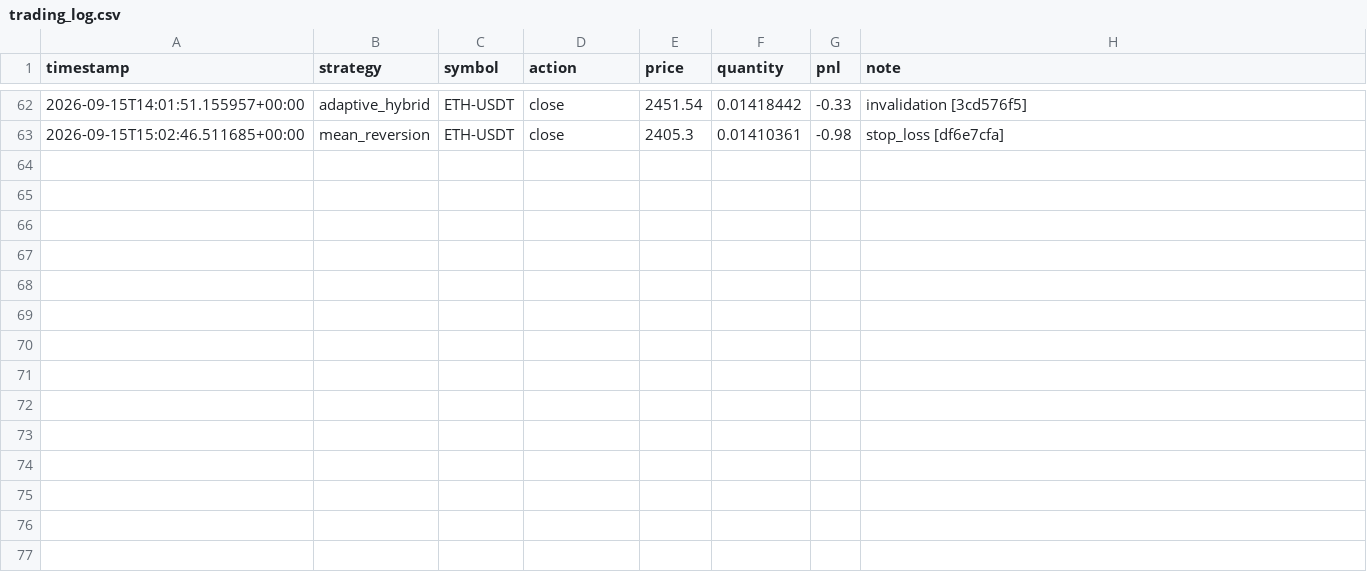
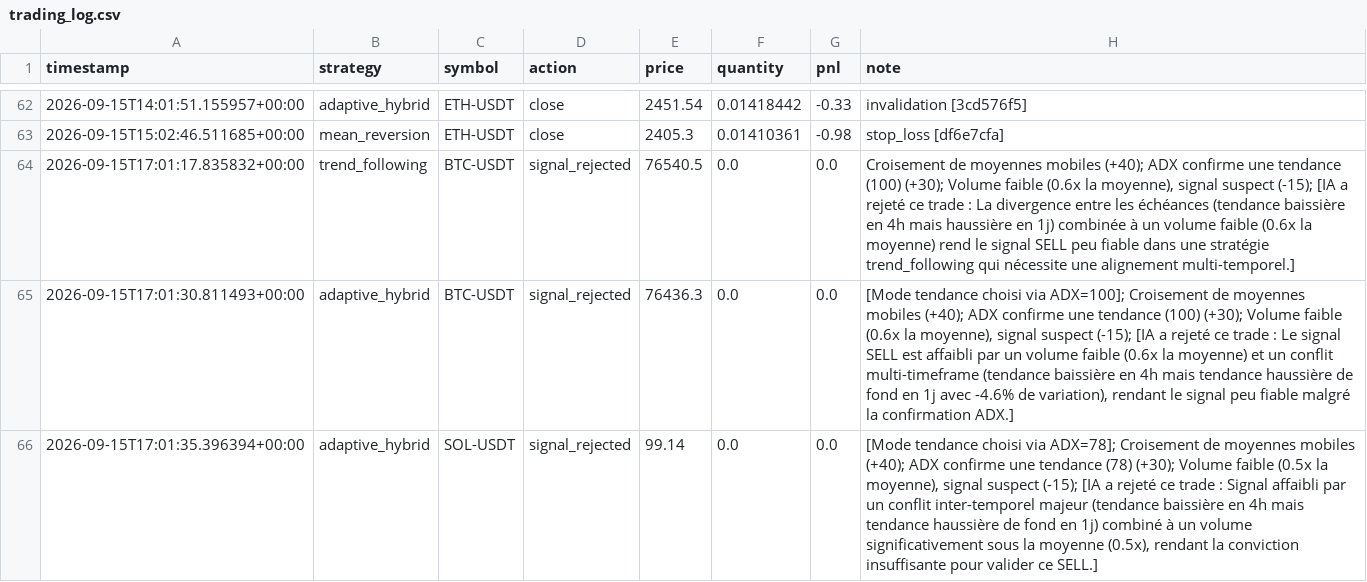
Before and after one commit to lishinGG/bot-trading-crypto, a CSV file: trading_log.csv, drawn as a sheet; only a part is shown, gaps mark what is left out; the diff names each change by its address in the sheet, - before the commit and + after, or states it on an @@ line.

Commit message:
Mise a jour etat du bot

```diff
--- a/trading_log.csv
+++ b/trading_log.csv
+row 64: 2026-09-15T17:01:17.835832+00:00 | trend_following | BTC-USDT | signal_rejected | 76540.5 | 0.0 | 0.0 | Croisement de moyennes mobiles (+40); ADX confirme une tendance (100) (+30); Volume faible (0.6x la moyenne), signal suspect (-15); [IA a rejeté ce trade : La divergence entre les échéances (tendance baissière en 4h mais haussière en 1j) combinée à un volume faible (0.6x la moyenne) rend le signal SELL peu fiable dans une stratégie trend_following qui nécessite une alignement multi-temporel.]
+row 65: 2026-09-15T17:01:30.811493+00:00 | adaptive_hybrid | BTC-USDT | signal_rejected | 76436.3 | 0.0 | 0.0 | [Mode tendance choisi via ADX=100]; Croisement de moyennes mobiles (+40); ADX confirme une tendance (100) (+30); Volume faible (0.6x la moyenne), signal suspect (-15); [IA a rejeté ce trade : Le signal SELL est affaibli par un volume faible (0.6x la moyenne) et un conflit multi-timeframe (tendance baissière en 4h mais tendance haussière de fond en 1j avec -4.6% de variation), rendant le signal peu fiable malgré la confirmation ADX.]
+row 66: 2026-09-15T17:01:35.396394+00:00 | adaptive_hybrid | SOL-USDT | signal_rejected | 99.14 | 0.0 | 0.0 | [Mode tendance choisi via ADX=78]; Croisement de moyennes mobiles (+40); ADX confirme une tendance (78) (+30); Volume faible (0.5x la moyenne), signal suspect (-15); [IA a rejeté ce trade : Signal affaibli par un conflit inter-temporel majeur (tendance baissière en 4h mais tendance haussière de fond en 1j) combiné à un volume significativement sous la moyenne (0.5x), rendant la conviction insuffisante pour valider ce SELL.]
```
